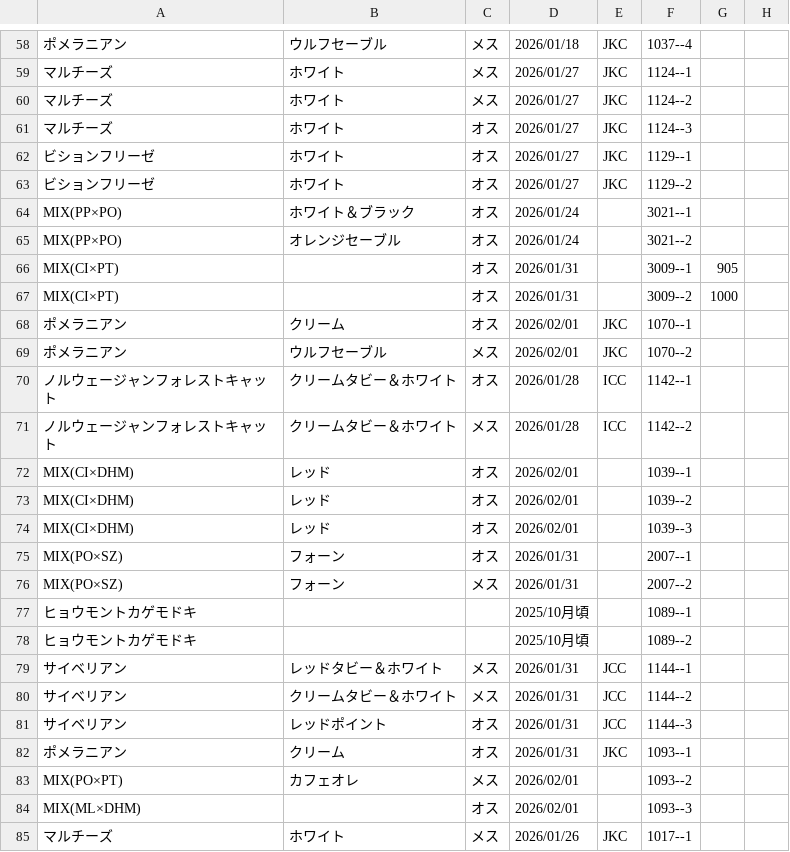
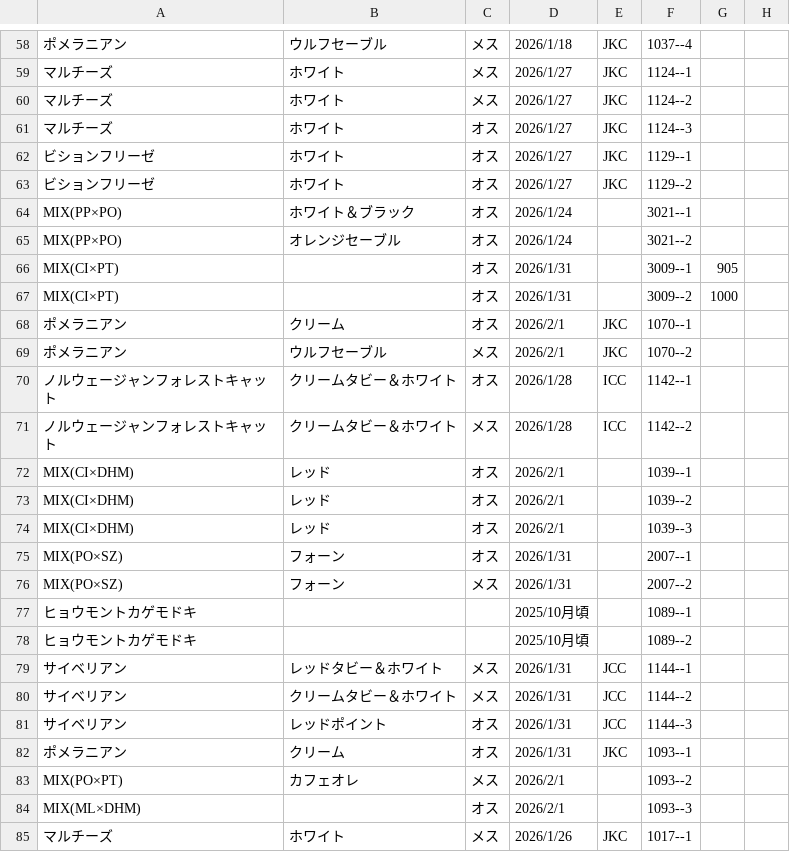
Before and after one commit to hkd-petpark/auction-catalog, a CSV file: animals.csv, drawn as a sheet; only a part is shown, gaps mark what is left out; the diff covers the shown part only; the diff names each change by its address in the sheet, - before the commit and + after, or states it on an @@ line.

```diff
--- a/animals.csv
+++ b/animals.csv
-D58: 2026/01/18
+D58: 2026/1/18
-D59:D63: 2026/01/27
+D59:D63: 2026/1/27
-D64:D65: 2026/01/24
+D64:D65: 2026/1/24
-D66:D67: 2026/01/31
+D66:D67: 2026/1/31
-D68:D69: 2026/02/01
+D68:D69: 2026/2/1
-D70:D71: 2026/01/28
+D70:D71: 2026/1/28
-D72:D74: 2026/02/01
+D72:D74: 2026/2/1
-D75:D76: 2026/01/31
+D75:D76: 2026/1/31
-D79:D82: 2026/01/31
+D79:D82: 2026/1/31
-D83:D84: 2026/02/01
+D83:D84: 2026/2/1
-D85: 2026/01/26
+D85: 2026/1/26
```
Also changed, not shown: 4 added rows and 56 edited cells elsewhere in this file.
